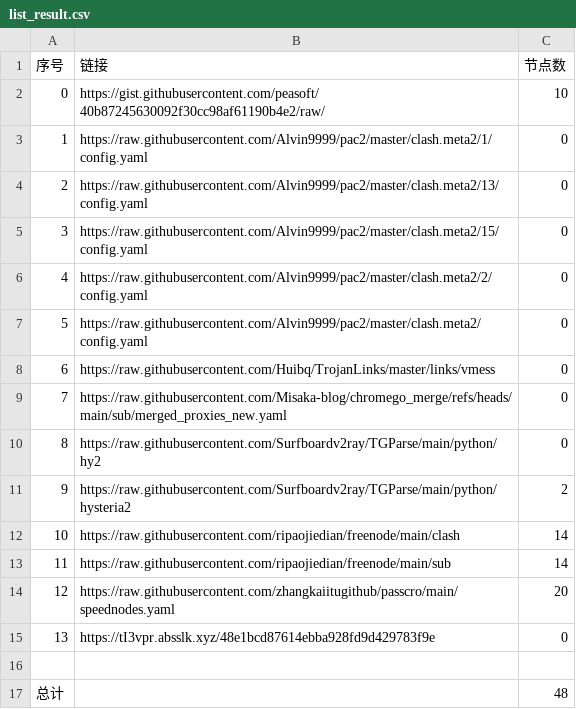
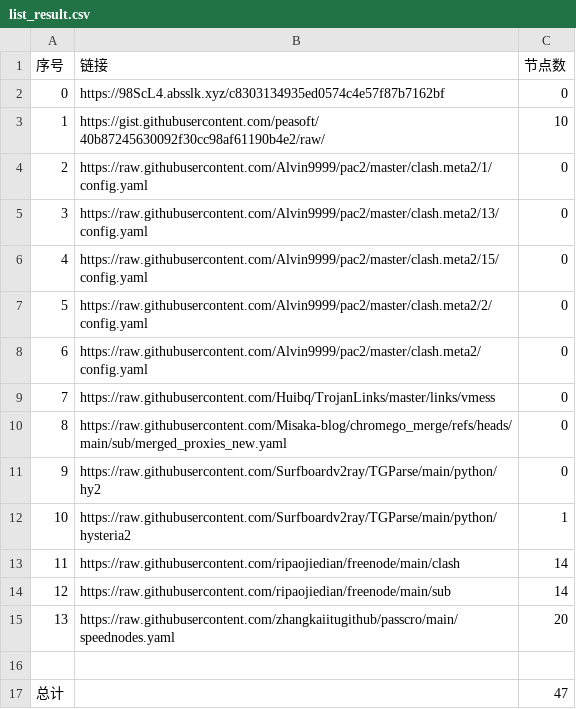
Before and after one commit to gm1008666/NoMoreWalls, a CSV file: list_result.csv, drawn as a sheet; removed rows and columns are numbered as before the commit, all else as after; the diff names each change by its address in the sheet, - before the commit and + after, or states it on an @@ line.

```diff
--- a/list_result.csv
+++ b/list_result.csv
+row 2: 0 | https://98ScL4.absslk.xyz/c8303134935ed0574c4e57f87b7162bf | 0
@@ column A (序号) renumbered between rows 3 and 15 @@
-C12 (节点数): 2
+C12 (节点数): 1
-row 15: 13 | https://tI3vpr.absslk.xyz/48e1bcd87614ebba928fd9d429783f9e | 0
-C17 (节点数): 48
+C17 (节点数): 47
```
Also changed, not shown: 6 other files.
